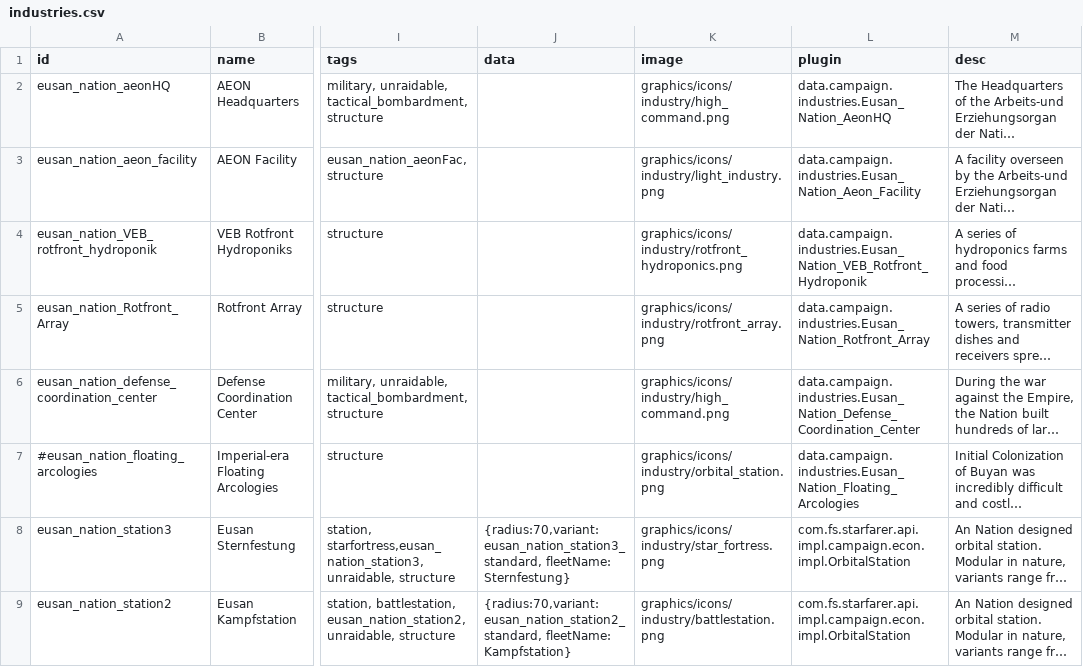
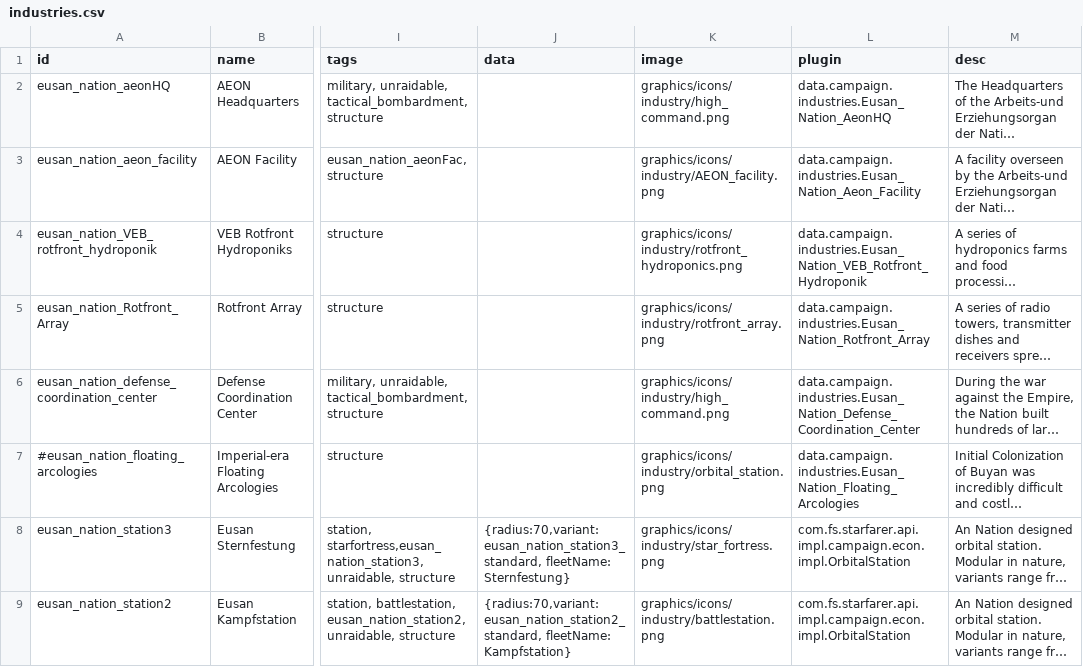
Before and after one commit to naslee2/SignalisMod, a CSV file: data/campaign/industries.csv, drawn as a sheet; only a part is shown, gaps mark what is left out; long unchanged cells end in …; the diff names each change by its address in the sheet, - before the commit and + after, or states it on an @@ line.

Commit message:
adding AEON facility industry illustration

```diff
--- a/data/campaign/industries.csv
+++ b/data/campaign/industries.csv
-K3 (image): graphics/icons/industry/light_industry.png
+K3 (image): graphics/icons/industry/AEON_facility.png
```
Also changed, not shown: 1 other file.
